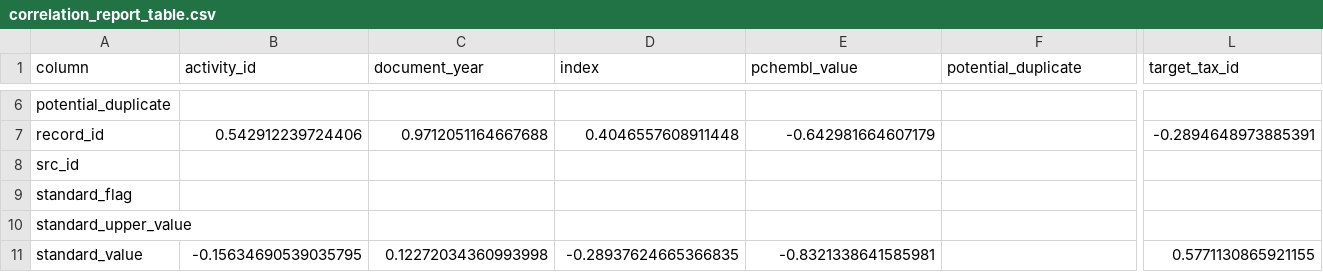
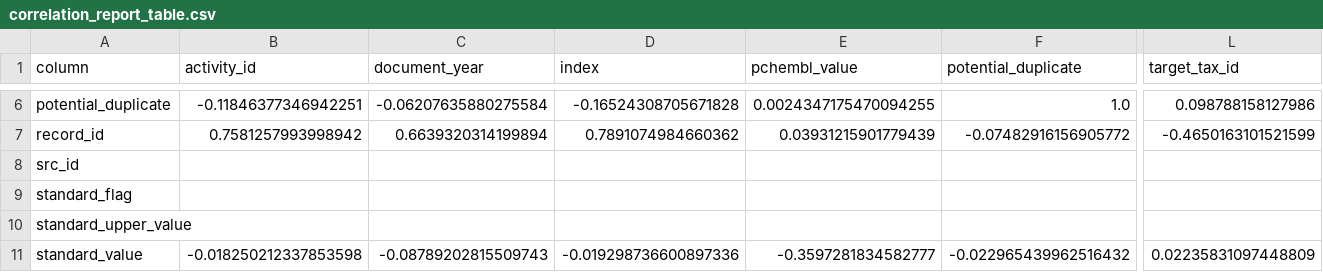
Before and after one commit to SatoryKono/BioactivityDataAcquisition, a CSV file: data/output/activity/correlation_report_table.csv, drawn as a sheet; only a part is shown, gaps mark what is left out; the diff covers the shown part only; the diff names each change by its address in the sheet, - before the commit and + after, or states it on an @@ line.

```diff
--- a/data/output/activity/correlation_report_table.csv
+++ b/data/output/activity/correlation_report_table.csv
-B6 (activity_id): (empty)
+B6 (activity_id): -0.11846377346942251
-C6 (document_year): (empty)
+C6 (document_year): -0.06207635880275584
-D6 (index): (empty)
+D6 (index): -0.16524308705671828
-E6 (pchembl_value): (empty)
+E6 (pchembl_value): 0.0024347175470094255
-F6 (potential_duplicate): (empty)
+F6 (potential_duplicate): 1.0
-L6 (target_tax_id): (empty)
+L6 (target_tax_id): 0.098788158127986
-B7 (activity_id): 0.542912239724406
+B7 (activity_id): 0.7581257993998942
-C7 (document_year): 0.9712051164667688
+C7 (document_year): 0.6639320314199894
-D7 (index): 0.4046557608911448
+D7 (index): 0.7891074984660362
-E7 (pchembl_value): -0.642981664607179
+E7 (pchembl_value): 0.03931215901779439
-F7 (potential_duplicate): (empty)
+F7 (potential_duplicate): -0.07482916156905772
-L7 (target_tax_id): -0.2894648973885391
+L7 (target_tax_id): -0.4650163101521599
-B11 (activity_id): -0.15634690539035795
+B11 (activity_id): -0.018250212337853598
-C11 (document_year): 0.12272034360993998
+C11 (document_year): -0.08789202815509743
-D11 (index): -0.28937624665366835
+D11 (index): -0.019298736600897336
-E11 (pchembl_value): -0.8321338641585981
+E11 (pchembl_value): -0.3597281834582777
-F11 (potential_duplicate): (empty)
+F11 (potential_duplicate): -0.022965439962516432
-L11 (target_tax_id): 0.5771130865921155
+L11 (target_tax_id): 0.02235831097448809
```
Also changed, not shown: 55 edited cells elsewhere in this file, data/output/activity/quality_report_table.csv, 18 other files.
